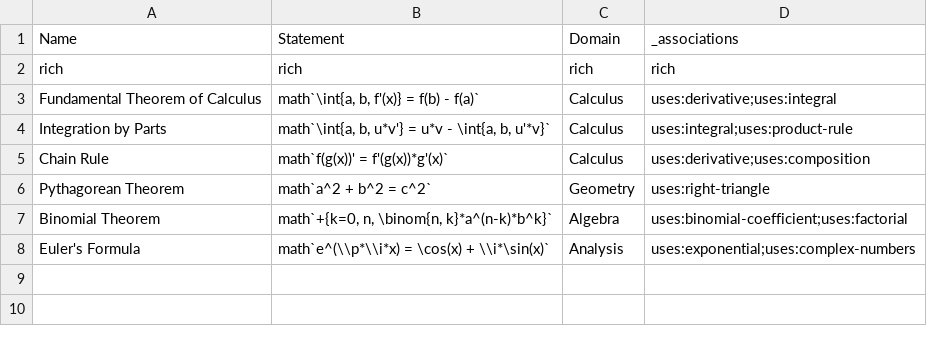
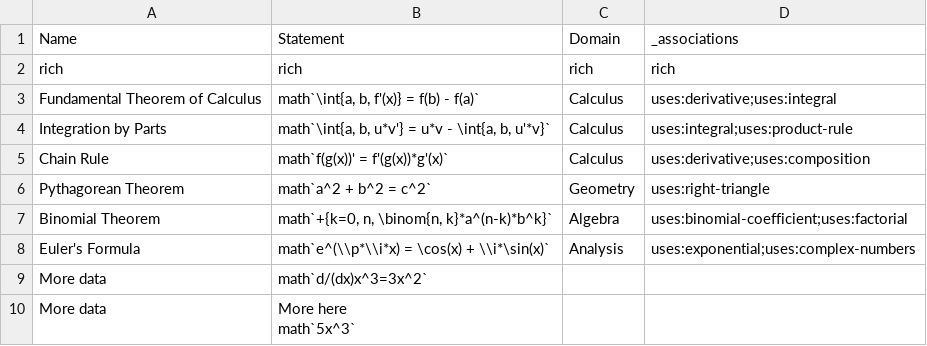
Before and after one commit to mo-mosverkstad/Bookkeeping, a CSV file: Webapp/public/theorems.csv, drawn as a sheet; ↵ is a line break in a cell; the diff names each change by its address in the sheet, - before the commit and + after, or states it on an @@ line.

```diff
--- a/Webapp/public/theorems.csv
+++ b/Webapp/public/theorems.csv
+row 9: More data | math`d/(dx)x^3=3x^2`
+row 10: More data | More here ↵ math`5x^3`
```
Also changed, not shown: Webapp/public/glycolysis-nodes.csv, 7 other files.
